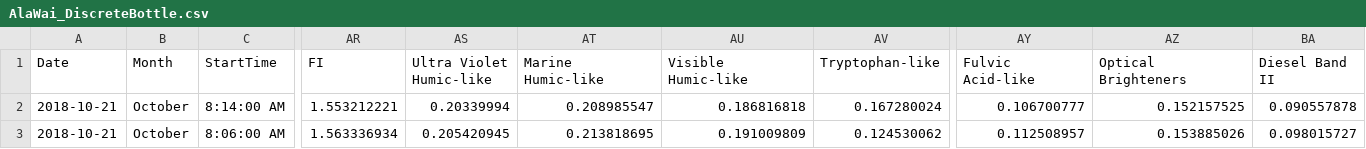
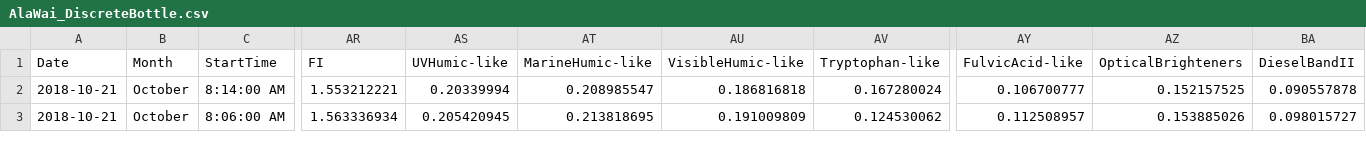
Before and after one commit to jessicabullington/AlaWai-vvhA, a CSV file: AlaWai_DiscreteBottle.csv, drawn as a sheet; only a part is shown, gaps mark what is left out; the diff names each change by its address in the sheet, - before the commit and + after, or states it on an @@ line.

Commit message:
removed header spaces

```diff
--- a/AlaWai_DiscreteBottle.csv
+++ b/AlaWai_DiscreteBottle.csv
-AS1: Ultra Violet Humic-like
+AS1: UVHumic-like
-AT1: Marine Humic-like
+AT1: MarineHumic-like
-AU1: Visible Humic-like
+AU1: VisibleHumic-like
-AY1: Fulvic Acid-like
+AY1: FulvicAcid-like
-AZ1: Optical Brighteners
+AZ1: OpticalBrighteners
-BA1: Diesel Band II
+BA1: DieselBandII
```
